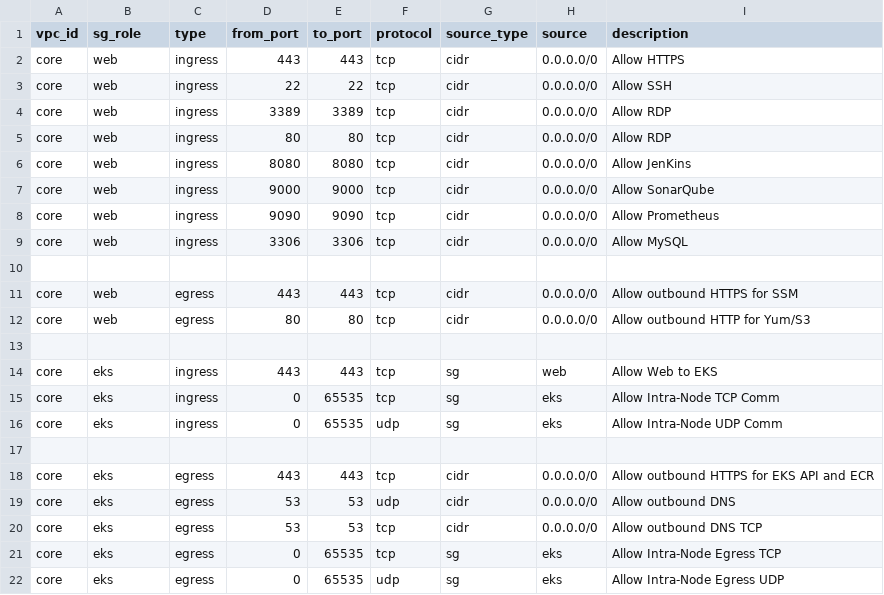
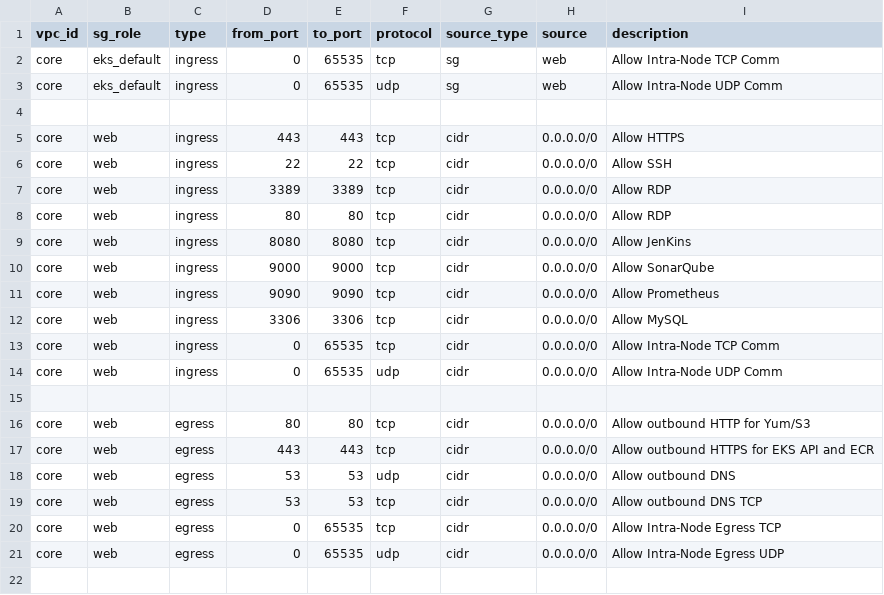
Before and after one commit to LearningGallery/AWS-EKS-DevSecOps-Project, a CSV file: Project/LearningGallery/Infra-Code_UAT/data/sg_rules.csv, drawn as a sheet.

```diff
--- a/Project/LearningGallery/Infra-Code_UAT/data/sg_rules.csv
+++ b/Project/LearningGallery/Infra-Code_UAT/data/sg_rules.csv
@@ -1,2 +1,5 @@
 vpc_id,sg_role,type,from_port,to_port,protocol,source_type,source,description
+core,eks_default,ingress,0,65535,tcp,sg,web,Allow Intra-Node TCP Comm
+core,eks_default,ingress,0,65535,udp,sg,web,Allow Intra-Node UDP Comm
+
 core,web,ingress,443,443,tcp,cidr,0.0.0.0/0,Allow HTTPS
@@ -9,14 +12,10 @@ core,web,ingress,9090,9090,tcp,cidr,0.0.0.0/0,Allow Prometheus
 core,web,ingress,3306,3306,tcp,cidr,0.0.0.0/0,Allow MySQL
+core,web,ingress,0,65535,tcp,cidr,0.0.0.0/0,Allow Intra-Node TCP Comm
+core,web,ingress,0,65535,udp,cidr,0.0.0.0/0,Allow Intra-Node UDP Comm
 
-core,web,egress,443,443,tcp,cidr,0.0.0.0/0,Allow outbound HTTPS for SSM
 core,web,egress,80,80,tcp,cidr,0.0.0.0/0,Allow outbound HTTP for Yum/S3
-
-core,eks,ingress,443,443,tcp,sg,web,Allow Web to EKS
-core,eks,ingress,0,65535,tcp,sg,eks,Allow Intra-Node TCP Comm
-core,eks,ingress,0,65535,udp,sg,eks,Allow Intra-Node UDP Comm
-
-core,eks,egress,443,443,tcp,cidr,0.0.0.0/0,Allow outbound HTTPS for EKS API and ECR
-core,eks,egress,53,53,udp,cidr,0.0.0.0/0,Allow outbound DNS
-core,eks,egress,53,53,tcp,cidr,0.0.0.0/0,Allow outbound DNS TCP
-core,eks,egress,0,65535,tcp,sg,eks,Allow Intra-Node Egress TCP
-core,eks,egress,0,65535,udp,sg,eks,Allow Intra-Node Egress UDP
+core,web,egress,443,443,tcp,cidr,0.0.0.0/0,Allow outbound HTTPS for EKS API and ECR
+core,web,egress,53,53,udp,cidr,0.0.0.0/0,Allow outbound DNS
+core,web,egress,53,53,tcp,cidr,0.0.0.0/0,Allow outbound DNS TCP
+core,web,egress,0,65535,tcp,cidr,0.0.0.0/0,Allow Intra-Node Egress TCP
+core,web,egress,0,65535,udp,cidr,0.0.0.0/0,Allow Intra-Node Egress UDP
```
Also changed, not shown: Project/LearningGallery/Infra-Code_UAT/data/iam_roles.csv, Project/LearningGallery/Infra-Code_UAT/data/nacl_rules.csv, 7 other files.
